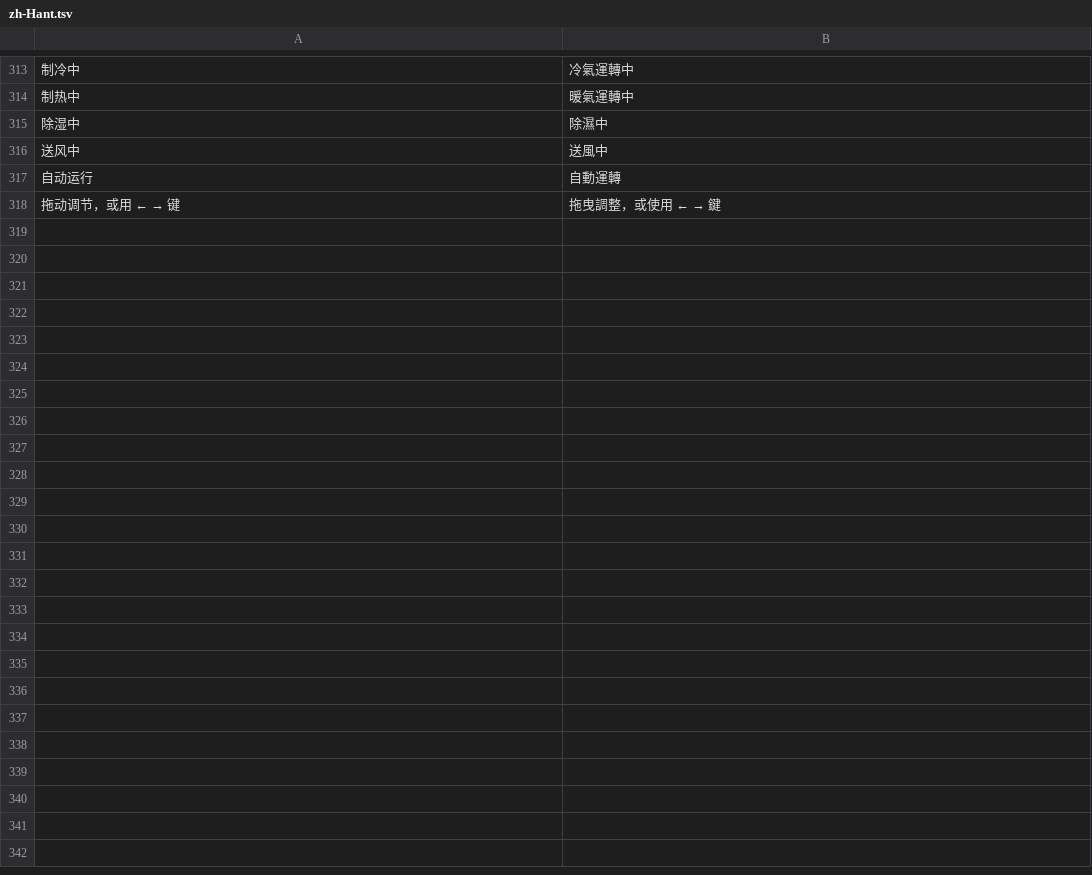
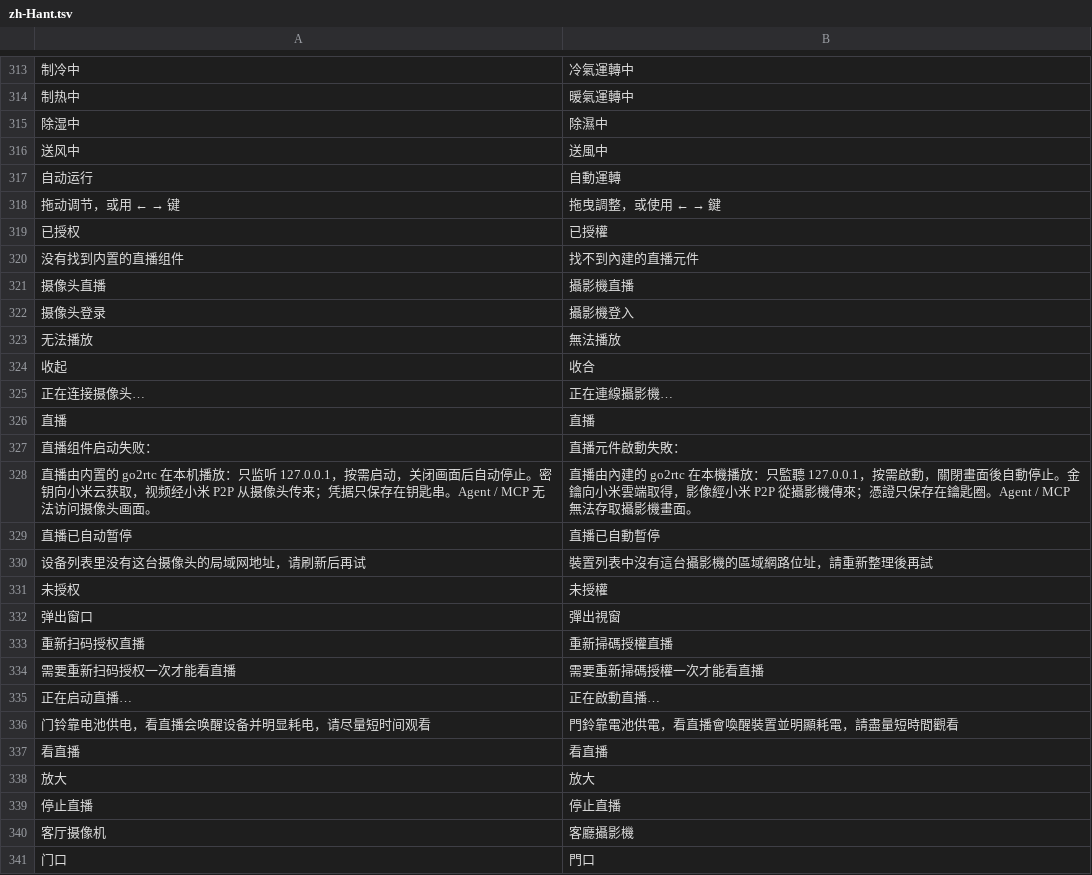
Before and after one commit to neardws/MijiaBar, a TSV file: i18n/zh-Hant.tsv, drawn as a sheet; only a part is shown, gaps mark what is left out; the diff names each change by its address in the sheet, - before the commit and + after, or states it on an @@ line.

```diff
--- a/i18n/zh-Hant.tsv
+++ b/i18n/zh-Hant.tsv
+row 319: 已授权 | 已授權
+row 320: 没有找到内置的直播组件 | 找不到內建的直播元件
+row 321: 摄像头直播 | 攝影機直播
+row 322: 摄像头登录 | 攝影機登入
+row 323: 无法播放 | 無法播放
+row 324: 收起 | 收合
+row 325: 正在连接摄像头… | 正在連線攝影機…
+row 326: 直播 | 直播
+row 327: 直播组件启动失败： | 直播元件啟動失敗：
+row 328: 直播由内置的 go2rtc 在本机播放：只监听 127.0.0.1，按需启动，关闭画面后自动停止。密钥向小米云获取，视频经小米 P2P 从摄像头传来；凭据只保存在钥匙串。Agent / MCP 无法访问摄像头画面。 | 直播由內建的 go2rtc 在本機播放：只監聽 127.0.0.1，按需啟動，關閉畫面後自動停止。金鑰向小米雲端取得，影像經小米 P2P 從攝影機傳來；憑證只保存在鑰匙圈。Agent / MCP 無法存取攝影機畫面。
+row 329: 直播已自动暂停 | 直播已自動暫停
+row 330: 设备列表里没有这台摄像头的局域网地址，请刷新后再试 | 裝置列表中沒有這台攝影機的區域網路位址，請重新整理後再試
+row 331: 未授权 | 未授權
+row 332: 弹出窗口 | 彈出視窗
+row 333: 重新扫码授权直播 | 重新掃碼授權直播
+row 334: 需要重新扫码授权一次才能看直播 | 需要重新掃碼授權一次才能看直播
+row 335: 正在启动直播… | 正在啟動直播…
+row 336: 门铃靠电池供电，看直播会唤醒设备并明显耗电，请尽量短时间观看 | 門鈴靠電池供電，看直播會喚醒裝置並明顯耗電，請盡量短時間觀看
+row 337: 看直播 | 看直播
+row 338: 放大 | 放大
+row 339: 停止直播 | 停止直播
+row 340: 客厅摄像机 | 客廳攝影機
+row 341: 门口 | 門口
```
Also changed, not shown: 19 other files.
